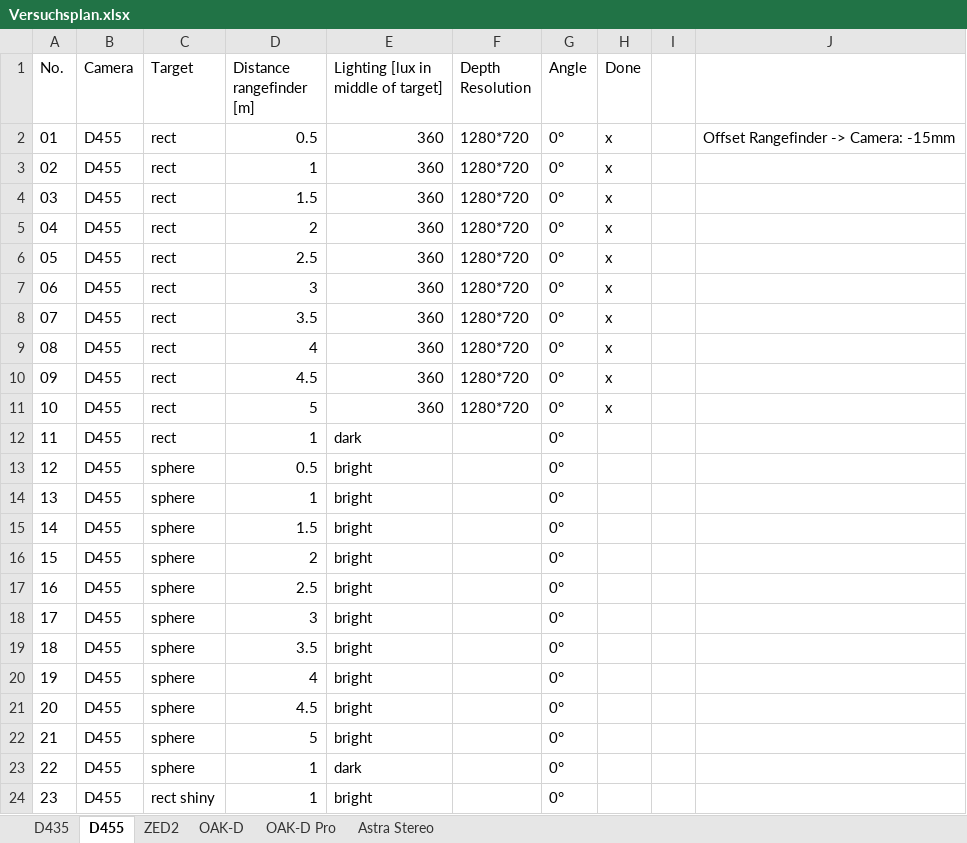
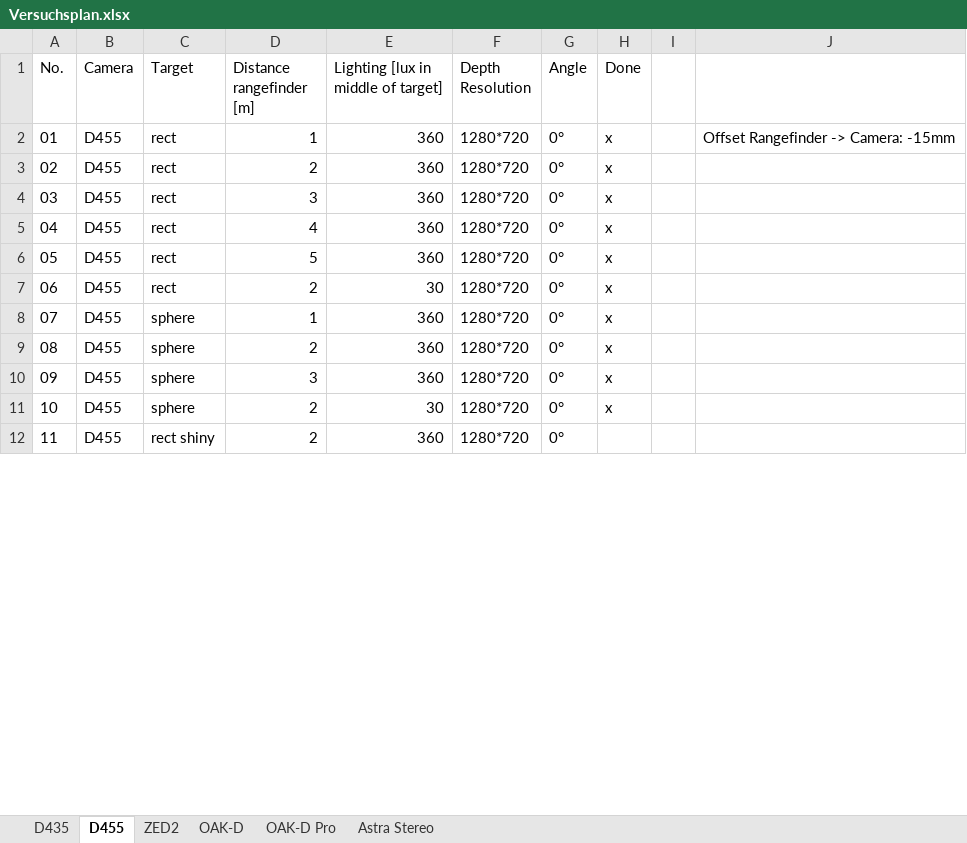
Before and after one commit to mfheinemann/paper_camera_comparison, an Excel workbook: evaluation/Versuchsplan.xlsx, sheet D455, drawn as a sheet; only a part is shown; values as stored, in another font and other column widths than the file's, no borders; removed rows and columns are numbered as before the commit, all else as after; the diff covers the shown part only; the diff names each change by its address in the sheet, - before the commit and + after, or states it on an @@ line.

Commit message:
minor changes, D435 tests done

```diff
--- a/evaluation/Versuchsplan.xlsx (sheet D455)
+++ b/evaluation/Versuchsplan.xlsx (sheet D455)
-D2 (Distance rangefinder [m]): 0.5
+D2 (Distance rangefinder [m]): 1
-row 3: 02 | D455 | rect | 1 | 360 | 1280*720 | 0° | x
-row 4: 03 | D455 | rect | 1.5 | 360 | 1280*720 | 0° | x
@@ column A (No.) renumbered between rows 3 and 15 @@
-row 6: 05 | D455 | rect | 2.5 | 360 | 1280*720 | 0° | x
-row 8: 07 | D455 | rect | 3.5 | 360 | 1280*720 | 0° | x
-row 10: 09 | D455 | rect | 4.5 | 360 | 1280*720 | 0° | x
-D7 (Distance rangefinder [m]): 1
+D7 (Distance rangefinder [m]): 2
-E7: dark
+E7: 30
-F7 (Depth Resolution): (empty)
+F7 (Depth Resolution): 1280*720
-H7 (Done): (empty)
+H7 (Done): x
-row 13: 12 | D455 | sphere | 0.5 | bright |  | 0°
-E8: bright
+E8: 360
-F8 (Depth Resolution): (empty)
+F8 (Depth Resolution): 1280*720
-H8 (Done): (empty)
+H8 (Done): x
-row 15: 14 | D455 | sphere | 1.5 | bright |  | 0°
-E9: bright
+E9: 360
-F9 (Depth Resolution): (empty)
+F9 (Depth Resolution): 1280*720
-H9 (Done): (empty)
+H9 (Done): x
-row 17: 16 | D455 | sphere | 2.5 | bright |  | 0°
-E10: bright
+E10: 360
-F10:F11 (Depth Resolution): (empty)
+F10:F11 (Depth Resolution): 1280*720
-H10:H11 (Done): (empty)
+H10:H11 (Done): x
-D11 (Distance rangefinder [m]): 3.5
+D11 (Distance rangefinder [m]): 2
-E11: bright
+E11: 30
-row 20: 19 | D455 | sphere | 4 | bright |  | 0°
-row 21: 20 | D455 | sphere | 4.5 | bright |  | 0°
-row 22: 21 | D455 | sphere | 5 | bright |  | 0°
-row 23: 22 | D455 | sphere | 1 | dark |  | 0°
-D12 (Distance rangefinder [m]): 1
+D12 (Distance rangefinder [m]): 2
-E12: bright
+E12: 360
-F12 (Depth Resolution): (empty)
+F12 (Depth Resolution): 1280*720
```
Also changed, not shown: 2 removed rows and 11 edited cells elsewhere in this sheet, sheet D435, sheet OAK-D, sheet OAK-D Pro, sheet Astra Stereo, sheet ZED2, 5 other files.
